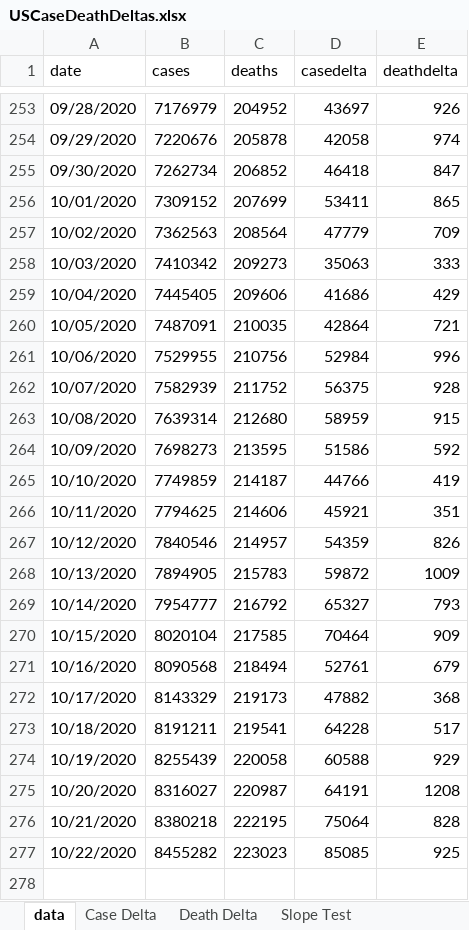
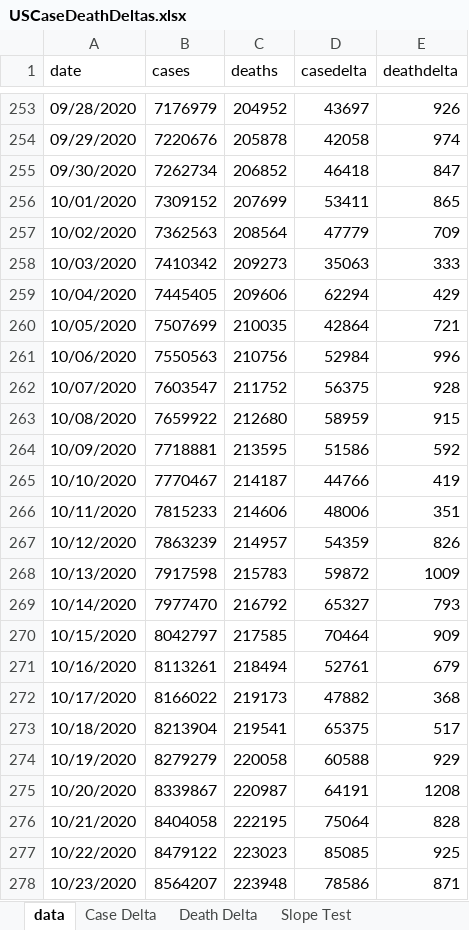
Before and after one commit to mhowe0422/mhowe0422.github.io, an Excel workbook: covid19/data/USCaseDeathDeltas.xlsx, sheet data, drawn as a sheet; only a part is shown, gaps mark what is left out; values as stored, in another font and other column widths than the file's, no borders; table styles not drawn; the diff names each change by its address in the sheet, - before the commit and + after, or states it on an @@ line.

```diff
--- a/covid19/data/USCaseDeathDeltas.xlsx (sheet data)
+++ b/covid19/data/USCaseDeathDeltas.xlsx (sheet data)
-D259 (casedelta): 41686
+D259 (casedelta): 62294
-B260 (cases): 7487091
+B260 (cases): 7507699
-B261 (cases): 7529955
+B261 (cases): 7550563
-B262 (cases): 7582939
+B262 (cases): 7603547
-B263 (cases): 7639314
+B263 (cases): 7659922
-B264 (cases): 7698273
+B264 (cases): 7718881
-B265 (cases): 7749859
+B265 (cases): 7770467
-B266 (cases): 7794625
+B266 (cases): 7815233
-D266 (casedelta): 45921
+D266 (casedelta): 48006
-B267 (cases): 7840546
+B267 (cases): 7863239
-B268 (cases): 7894905
+B268 (cases): 7917598
-B269 (cases): 7954777
+B269 (cases): 7977470
-B270 (cases): 8020104
+B270 (cases): 8042797
-B271 (cases): 8090568
+B271 (cases): 8113261
-B272 (cases): 8143329
+B272 (cases): 8166022
-B273 (cases): 8191211
+B273 (cases): 8213904
-D273 (casedelta): 64228
+D273 (casedelta): 65375
-B274 (cases): 8255439
+B274 (cases): 8279279
-B275 (cases): 8316027
+B275 (cases): 8339867
-B276 (cases): 8380218
+B276 (cases): 8404058
-B277 (cases): 8455282
+B277 (cases): 8479122
+row 278: 10/23/2020 | 8564207 | 223948 | 78586 | 871
```
Also changed, not shown: charts or pictures, covid19/data/CaseRatio.xlsx, covid19/data/TrendTest.xlsx, 4 other files.
